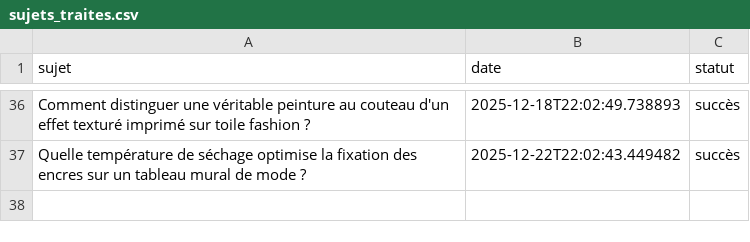
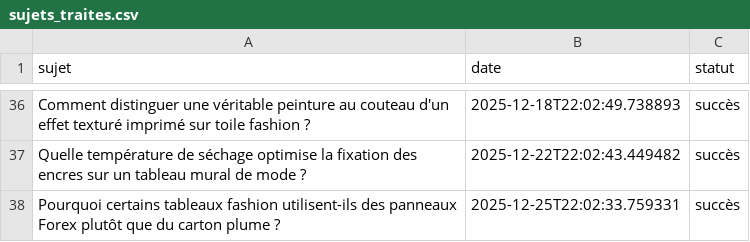
Before and after one commit to Metalosmose21/Mode-3, a CSV file: sujets_traites.csv, drawn as a sheet; only a part is shown, gaps mark what is left out; the diff names each change by its address in the sheet, - before the commit and + after, or states it on an @@ line.

```diff
--- a/sujets_traites.csv
+++ b/sujets_traites.csv
+row 38: Pourquoi certains tableaux fashion utilisent-ils des panneaux Forex plutôt que du carton plume ? | 2025-12-25T22:02:33.759331 | succès
```
Also changed, not shown: sujets.csv.
